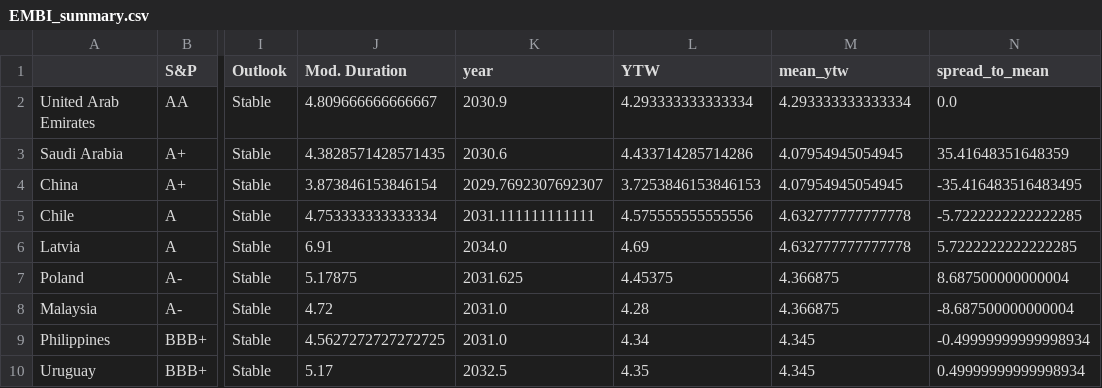
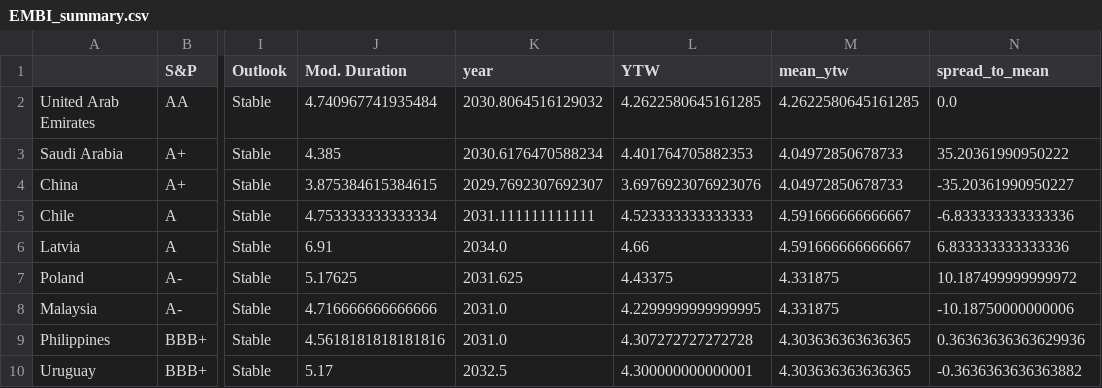
Before and after one commit to DataVizHonduran/EM_spreads_vs_ratings, a CSV file: EMBI_summary.csv, drawn as a sheet; only a part is shown, gaps mark what is left out; the diff covers the shown part only; the diff names each change by its address in the sheet, - before the commit and + after, or states it on an @@ line.

```diff
--- a/EMBI_summary.csv
+++ b/EMBI_summary.csv
-J2 (Mod. Duration): 4.809666666666667
+J2 (Mod. Duration): 4.740967741935484
-K2 (year): 2030.9
+K2 (year): 2030.8064516129032
-L2 (YTW): 4.293333333333334
+L2 (YTW): 4.2622580645161285
-M2 (mean_ytw): 4.293333333333334
+M2 (mean_ytw): 4.2622580645161285
-J3 (Mod. Duration): 4.3828571428571435
+J3 (Mod. Duration): 4.385
-K3 (year): 2030.6
+K3 (year): 2030.6176470588234
-L3 (YTW): 4.433714285714286
+L3 (YTW): 4.401764705882353
-M3:M4 (mean_ytw): 4.07954945054945
+M3:M4 (mean_ytw): 4.04972850678733
-N3 (spread_to_mean): 35.41648351648359
+N3 (spread_to_mean): 35.20361990950222
-J4 (Mod. Duration): 3.873846153846154
+J4 (Mod. Duration): 3.875384615384615
-L4 (YTW): 3.7253846153846153
+L4 (YTW): 3.6976923076923076
-N4 (spread_to_mean): -35.416483516483495
+N4 (spread_to_mean): -35.20361990950227
-L5 (YTW): 4.575555555555556
+L5 (YTW): 4.523333333333333
-M5:M6 (mean_ytw): 4.632777777777778
+M5:M6 (mean_ytw): 4.591666666666667
-N5 (spread_to_mean): -5.7222222222222285
+N5 (spread_to_mean): -6.833333333333336
-L6 (YTW): 4.69
+L6 (YTW): 4.66
-N6 (spread_to_mean): 5.7222222222222285
+N6 (spread_to_mean): 6.833333333333336
-J7 (Mod. Duration): 5.17875
+J7 (Mod. Duration): 5.17625
-L7 (YTW): 4.45375
+L7 (YTW): 4.43375
-M7:M8 (mean_ytw): 4.366875
+M7:M8 (mean_ytw): 4.331875
-N7 (spread_to_mean): 8.687500000000004
+N7 (spread_to_mean): 10.187499999999972
-J8 (Mod. Duration): 4.72
+J8 (Mod. Duration): 4.716666666666666
-L8 (YTW): 4.28
+L8 (YTW): 4.2299999999999995
-N8 (spread_to_mean): -8.687500000000004
+N8 (spread_to_mean): -10.18750000000006
-J9 (Mod. Duration): 4.5627272727272725
+J9 (Mod. Duration): 4.5618181818181816
-L9 (YTW): 4.34
+L9 (YTW): 4.307272727272728
-M9:M10 (mean_ytw): 4.345
+M9:M10 (mean_ytw): 4.303636363636365
-N9 (spread_to_mean): -0.49999999999998934
+N9 (spread_to_mean): 0.36363636363629936
-L10 (YTW): 4.35
+L10 (YTW): 4.300000000000001
-N10 (spread_to_mean): 0.49999999999998934
+N10 (spread_to_mean): -0.3636363636363882
```
Also changed, not shown: 127 edited cells elsewhere in this file, GBI_summary.csv, 1 other file.
